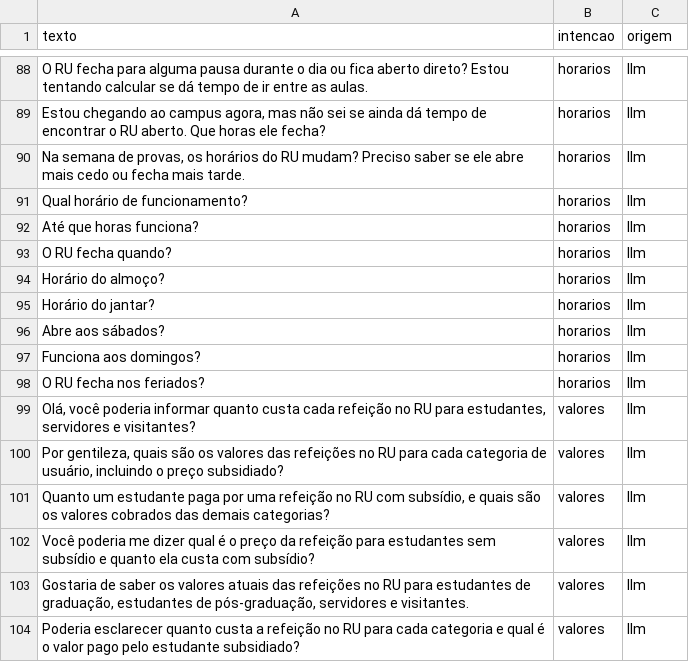
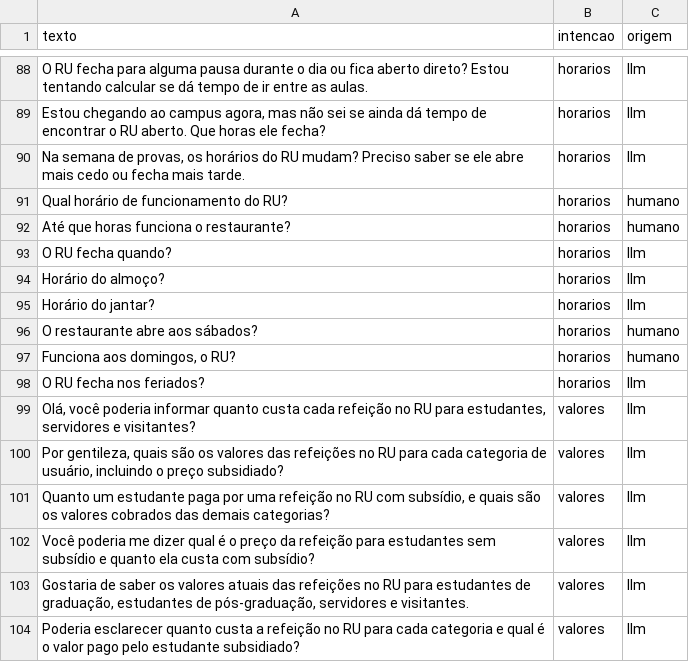
Before and after one commit to bmnogueira-ufms/IA-2026-02-TP-Chatbot, a CSV file: dados/treino.csv, drawn as a sheet; only a part is shown, gaps mark what is left out.

Commit message:
Update treino.csv

```diff
--- a/dados/treino.csv
+++ b/dados/treino.csv
@@ -90,4 +90,4 @@ O RU fecha para alguma pausa durante o dia ou fica aberto direto? Estou tentando
 "Na semana de provas, os horários do RU mudam? Preciso saber se ele abre mais cedo ou fecha mais tarde.",horarios,llm
-Qual horário de funcionamento?,horarios,llm
-Até que horas funciona?,horarios,llm
+Qual horário de funcionamento do RU?,horarios,humano
+Até que horas funciona o restaurante?,horarios,humano
 O RU fecha quando?,horarios,llm
@@ -95,4 +95,4 @@ Horário do almoço?,horarios,llm
 Horário do jantar?,horarios,llm
-Abre aos sábados?,horarios,llm
-Funciona aos domingos?,horarios,llm
+O restaurante abre aos sábados?,horarios,humano
+"Funciona aos domingos, o RU?",horarios,humano
 O RU fecha nos feriados?,horarios,llm
```
